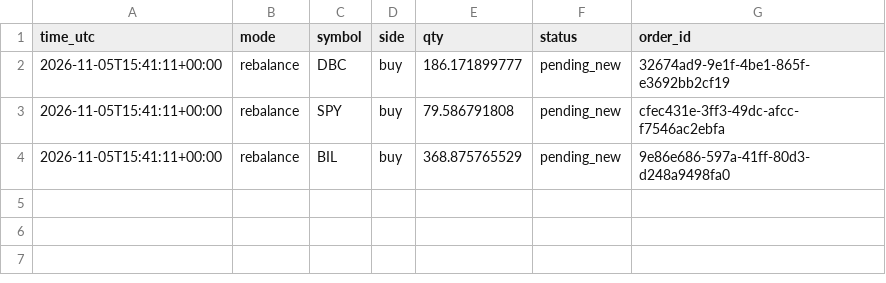
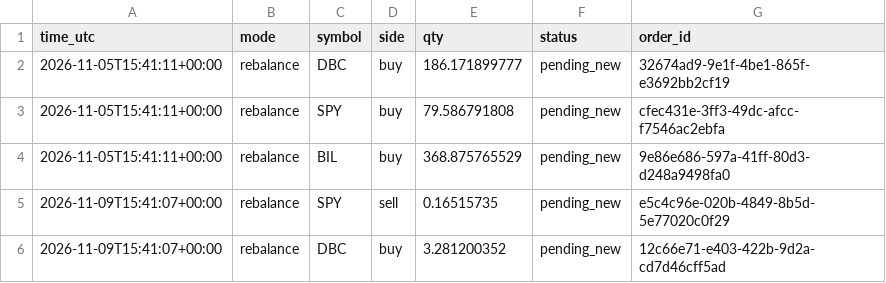
Before and after one commit to pickupmicro/finrl-trend-core-satellite, a CSV file: logs/trades.csv, drawn as a sheet.

```diff
--- a/logs/trades.csv
+++ b/logs/trades.csv
@@ -4 +4,3 @@ time_utc,mode,symbol,side,qty,status,order_id
 2026-11-05T15:41:11+00:00,rebalance,BIL,buy,368.875765529,pending_new,9e86e686-597a-41ff-80d3-d248a9498fa0
+2026-11-09T15:41:07+00:00,rebalance,SPY,sell,0.16515735,pending_new,e5c4c96e-020b-4849-8b5d-5e77020c0f29
+2026-11-09T15:41:07+00:00,rebalance,DBC,buy,3.281200352,pending_new,12c66e71-e403-422b-9d2a-cd7d46cff5ad
```
Also changed, not shown: logs/decisions.csv, results/equity_curve.csv, 1 other file.
